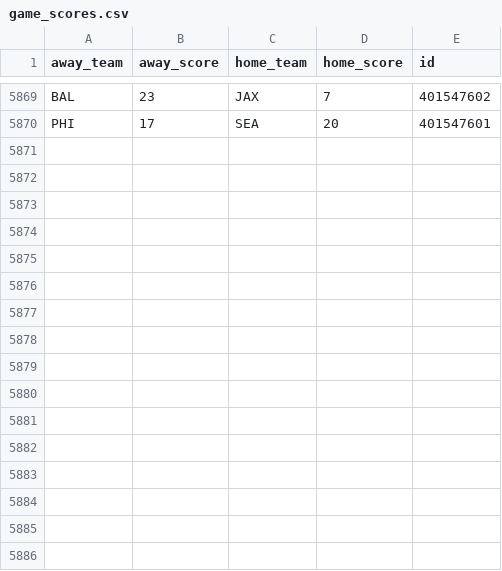
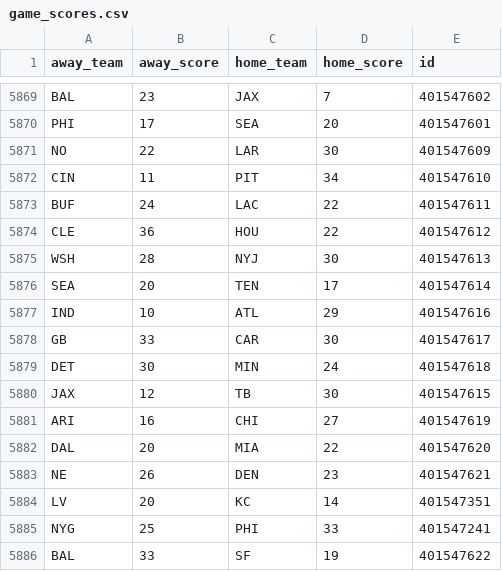
Before and after one commit to lawson-roberts/nfl_statistics, a CSV file: data/game_scores.csv, drawn as a sheet; only a part is shown, gaps mark what is left out; the diff names each change by its address in the sheet, - before the commit and + after, or states it on an @@ line.

```diff
--- a/data/game_scores.csv
+++ b/data/game_scores.csv
+row 5871: NO | 22 | LAR | 30 | 401547609
+row 5872: CIN | 11 | PIT | 34 | 401547610
+row 5873: BUF | 24 | LAC | 22 | 401547611
+row 5874: CLE | 36 | HOU | 22 | 401547612
+row 5875: WSH | 28 | NYJ | 30 | 401547613
+row 5876: SEA | 20 | TEN | 17 | 401547614
+row 5877: IND | 10 | ATL | 29 | 401547616
+row 5878: GB | 33 | CAR | 30 | 401547617
+row 5879: DET | 30 | MIN | 24 | 401547618
+row 5880: JAX | 12 | TB | 30 | 401547615
+row 5881: ARI | 16 | CHI | 27 | 401547619
+row 5882: DAL | 20 | MIA | 22 | 401547620
+row 5883: NE | 26 | DEN | 23 | 401547621
+row 5884: LV | 20 | KC | 14 | 401547351
+row 5885: NYG | 25 | PHI | 33 | 401547241
+row 5886: BAL | 33 | SF | 19 | 401547622
```
Also changed, not shown: data/agg_team_stats.csv, predictions/model_prediction_file.csv, 25 other files.
